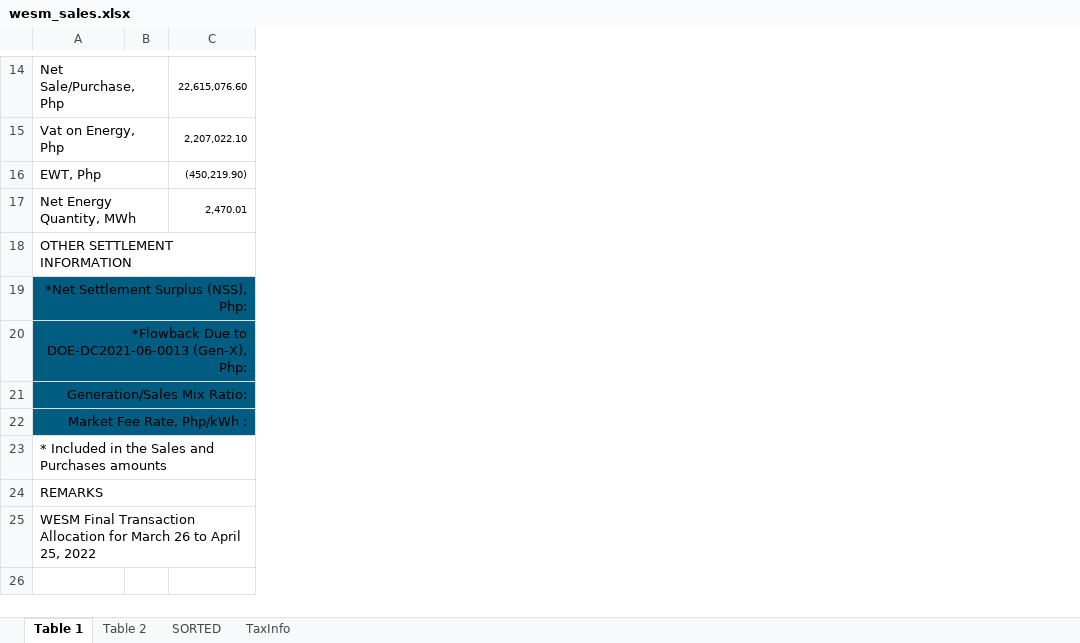
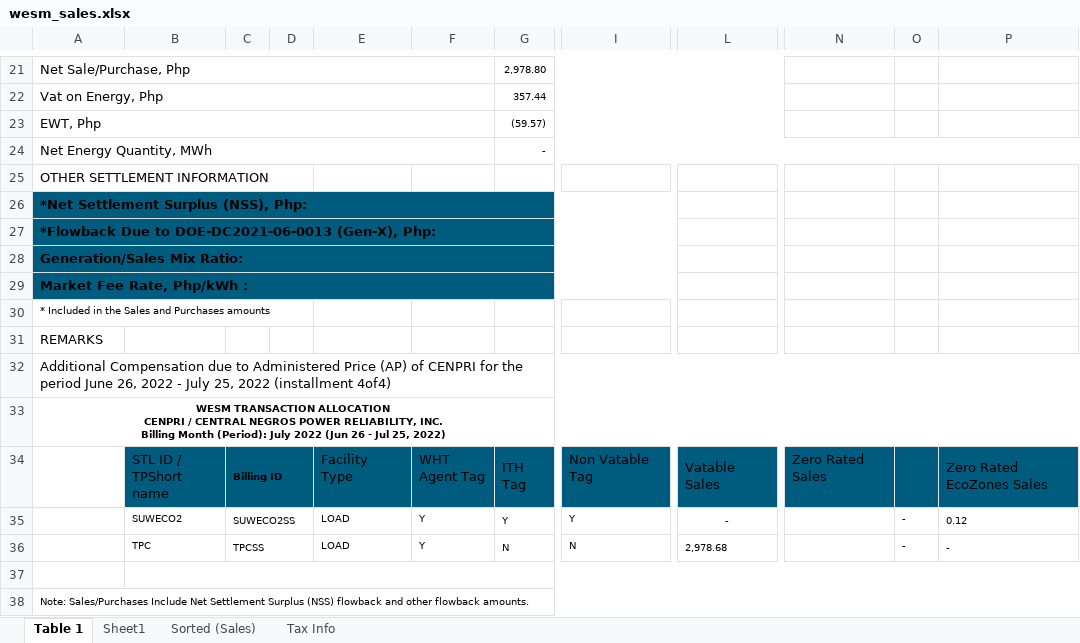
Before and after one commit to JonahBenares/accounting, an Excel workbook: uploads/excel/wesm_sales.xlsx, sheet Table 1, drawn as a sheet; only a part is shown, gaps mark what is left out; values as stored, in another font and other column widths than the file's, no borders; charts and pictures not drawn; removed rows and columns are numbered as before the commit, all else as after; rows hold the shown columns only; ↵ is a line break in a cell; the diff covers the shown part only; the diff names each change by its address in the sheet, - before the commit and + after, or states it on an @@ line.

Commit message:
new collection format function and additional feature display and upload for collection

```diff
--- a/uploads/excel/wesm_sales.xlsx (sheet Table 1)
+++ b/uploads/excel/wesm_sales.xlsx (sheet Table 1)
-sheet tab: Table 2
+sheet tab: Sheet1
-sheet tab: SORTED
+sheet tab: Tax Info
-sheet tab: TaxInfo
+sheet tab: Sorted (Sales)
-column B, empty
-column C, rows 14-17: 22,615,076.60 | 2,207,022.10 | (450,219.90) | 2,470.01
+column B, empty
+column C, empty
+column D, empty
+column E, empty
+column F, empty
+column G, rows 21-24: 2,978.80 | 357.44 | (59.57) | -
+column I, empty
+column L, empty
+column N, empty
+column O, empty
+column P, empty
-A18:H18 merged
@@ A26:A29 bold: off → on, alignment: right → left @@
@@ A30 text size: smaller @@
-A23:H23 merged
-A24:H24 merged
-A32: WESM Final Transaction Allocation for March 26 to April 25, 2022
+A32: Additional Compensation due to Administered Price (AP) of CENPRI for the period June 26, 2022 - July 25, 2022 (installment 4of4)
+row 33: WESM TRANSACTION ALLOCATION ↵ CENPRI / CENTRAL NEGROS POWER RELIABILITY, INC. ↵ Billing Month (Period): July 2022 (Jun 26 - Jul 25, 2022)
+row 34:  | STL ID / ↵ TPShort name | Billing ID |  | Facility Type | WHT ↵ Agent Tag | ITH ↵ Tag | Non Vatable Tag | Vatable Sales | Zero Rated Sales |  | Zero Rated EcoZones Sales
+row 35:  | SUWECO2 | SUWECO2SS |  | LOAD | Y | Y | Y | - |  | - | 0.12
+row 36:  | TPC | TPCSS |  | LOAD | Y | N | N | 2,978.68 |  | - | -
+row 37: (empty)
+row 38: Note: Sales/Purchases Include Net Settlement Surplus (NSS) flowback and other flowback amounts.
```
Also changed, not shown: 8 added rows, 1 removed row, 10 added columns, 1 removed column, 2 edited cells, cell formats and merged cells elsewhere in this sheet, sheet Tax Info, sheet Sheet1, charts or pictures, 7 other files.
